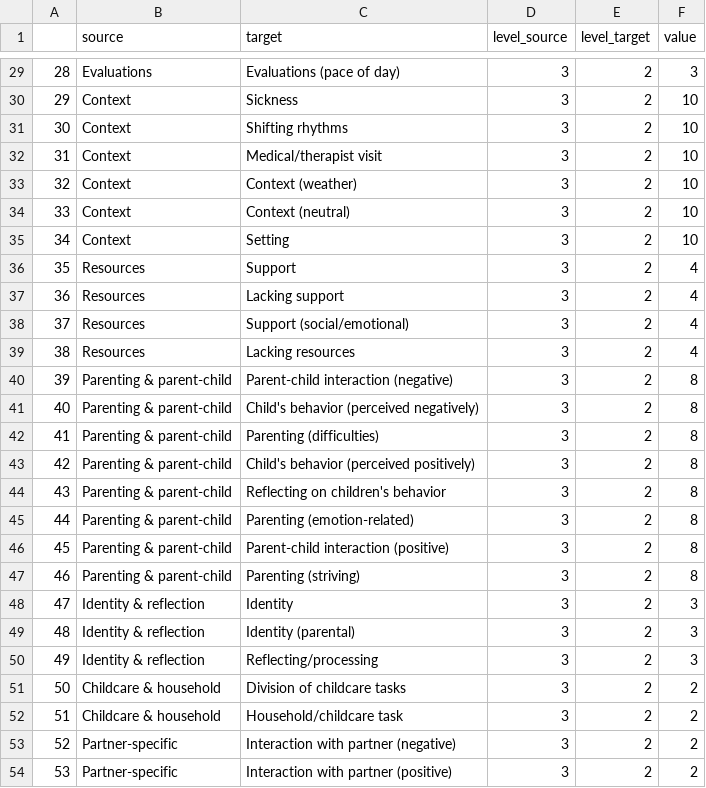
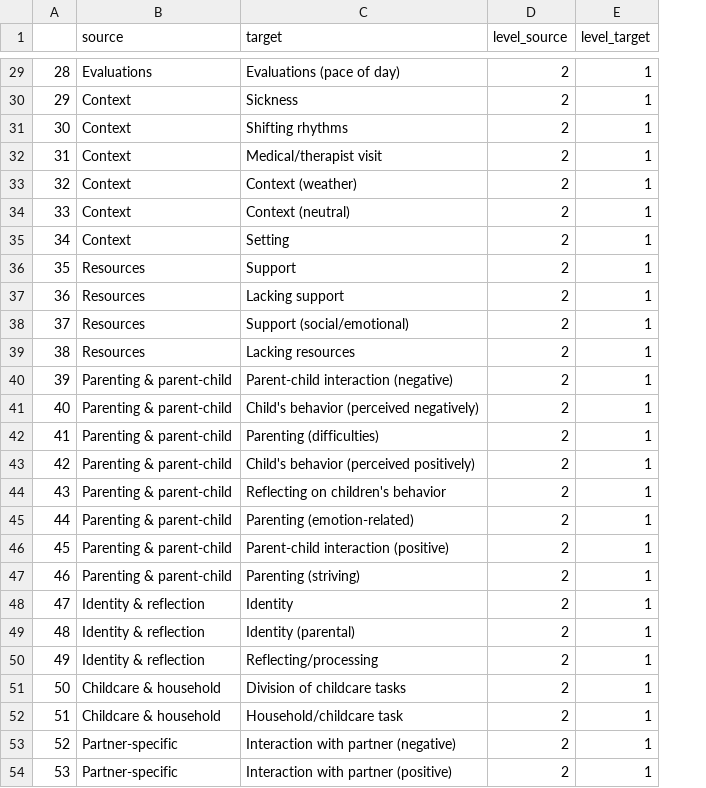
Before and after one commit to manneliseb/esmparentqualitative, a CSV file: Sankeydata_2level.csv, drawn as a sheet; only a part is shown, gaps mark what is left out; the diff covers the shown part only; the diff names each change by its address in the sheet, - before the commit and + after, or states it on an @@ line.

Commit message:
Updating to remove values (useful only with more levels) & change headings to levels 1 & 2

```diff
--- a/Sankeydata_2level.csv
+++ b/Sankeydata_2level.csv
-column F (value), rows 29-54: 3 | 10 | 10 | 10 | 10 | 10 | 10 | 4 | 4 | 4 | 4 | 8 | 8 | 8 | 8 | 8 | 8 | 8 | 8 | 3 | 3 | 3 | 2 | 2 | 2 | 2
-D29:D54 (level_source): 3
+D29:D54 (level_source): 2
-E29:E54 (level_target): 2
+E29:E54 (level_target): 1
```
Also changed, not shown: 54 edited cells elsewhere in this file.
